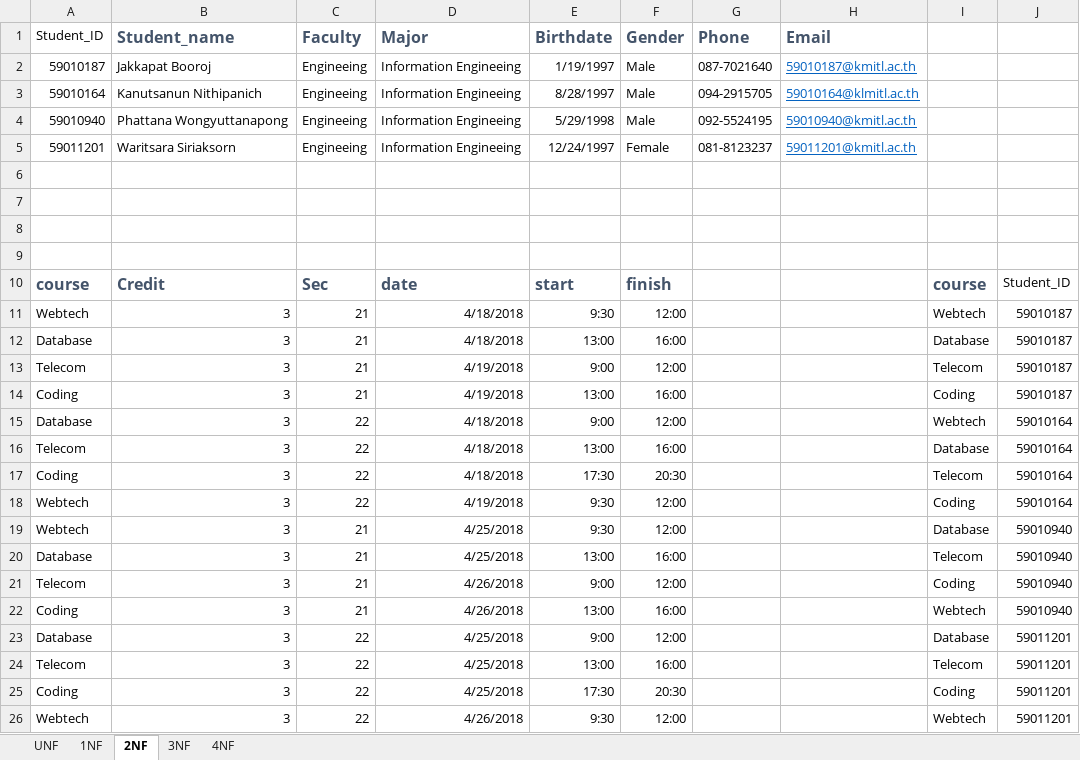
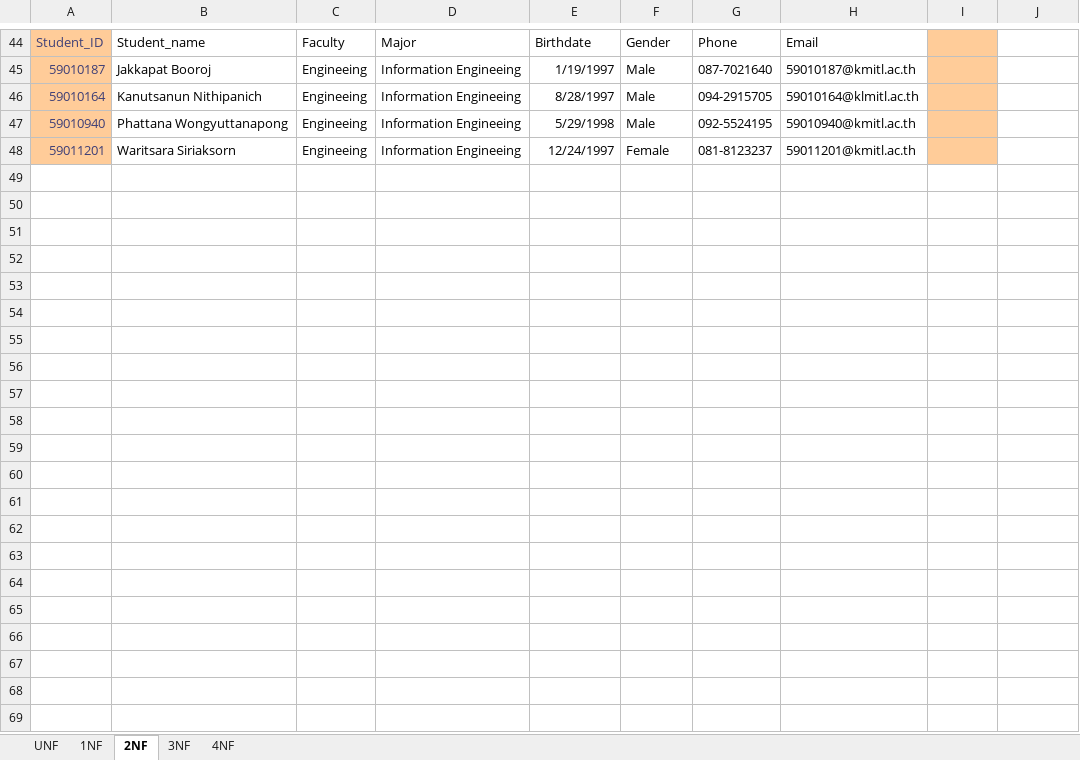
Before and after one commit to MaeyoiTeam/Webtech-project, an Excel workbook: etc/WebtechNF.xlsx, sheet 2NF, drawn as a sheet; only a part is shown, gaps mark what is left out; values as stored, in another font and other column widths than the file's, no borders; removed rows and columns are numbered as before the commit, all else as after; the diff covers the shown part only; the diff names each change by its address in the sheet, - before the commit and + after, or states it on an @@ line.

Commit message:
update database

```diff
--- a/etc/WebtechNF.xlsx (sheet 2NF)
+++ b/etc/WebtechNF.xlsx (sheet 2NF)
@@ A44:A48 fill: none → #FFCC99, text colour: black → #3F3F76 @@
@@ B44:H44 bold: on → off, text colour: #44546A → black, text size: smaller @@
-I44:I48 fill: none
+I44:I48 fill: #FFCC99
@@ H45:H48 underline: on → off, text colour: #0563C1 → black @@
-row 6: (empty)
-row 7: (empty)
-row 8: (empty)
-row 9: (empty)
-row 10: course | Credit | Sec | date | start | finish |  |  | course | Student_ID
-row 11: Webtech | 3 | 21 | 4/18/2018 | 9:30 | 12:00 |  |  | Webtech | 59010187
-row 12: Database | 3 | 21 | 4/18/2018 | 13:00 | 16:00 |  |  | Database | 59010187
-row 13: Telecom | 3 | 21 | 4/19/2018 | 9:00 | 12:00 |  |  | Telecom | 59010187
-row 14: Coding | 3 | 21 | 4/19/2018 | 13:00 | 16:00 |  |  | Coding | 59010187
-row 15: Database | 3 | 22 | 4/18/2018 | 9:00 | 12:00 |  |  | Webtech | 59010164
-row 16: Telecom | 3 | 22 | 4/18/2018 | 13:00 | 16:00 |  |  | Database | 59010164
-row 17: Coding | 3 | 22 | 4/18/2018 | 17:30 | 20:30 |  |  | Telecom | 59010164
-row 18: Webtech | 3 | 22 | 4/19/2018 | 9:30 | 12:00 |  |  | Coding | 59010164
-row 19: Webtech | 3 | 21 | 4/25/2018 | 9:30 | 12:00 |  |  | Database | 59010940
-row 20: Database | 3 | 21 | 4/25/2018 | 13:00 | 16:00 |  |  | Telecom | 59010940
-row 21: Telecom | 3 | 21 | 4/26/2018 | 9:00 | 12:00 |  |  | Coding | 59010940
-row 22: Coding | 3 | 21 | 4/26/2018 | 13:00 | 16:00 |  |  | Webtech | 59010940
-row 23: Database | 3 | 22 | 4/25/2018 | 9:00 | 12:00 |  |  | Database | 59011201
-row 24: Telecom | 3 | 22 | 4/25/2018 | 13:00 | 16:00 |  |  | Telecom | 59011201
-row 25: Coding | 3 | 22 | 4/25/2018 | 17:30 | 20:30 |  |  | Coding | 59011201
-row 26: Webtech | 3 | 22 | 4/26/2018 | 9:30 | 12:00 |  |  | Webtech | 59011201
```
Also changed, not shown: 43 added rows elsewhere in this sheet, sheet 3NF, sheet 1NF, sheet 4NF, sheet UNF, 5 other files.
